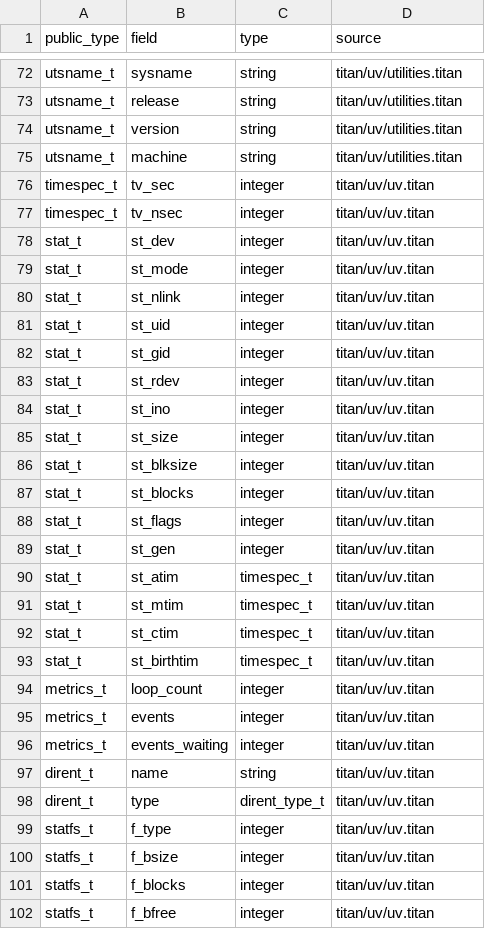
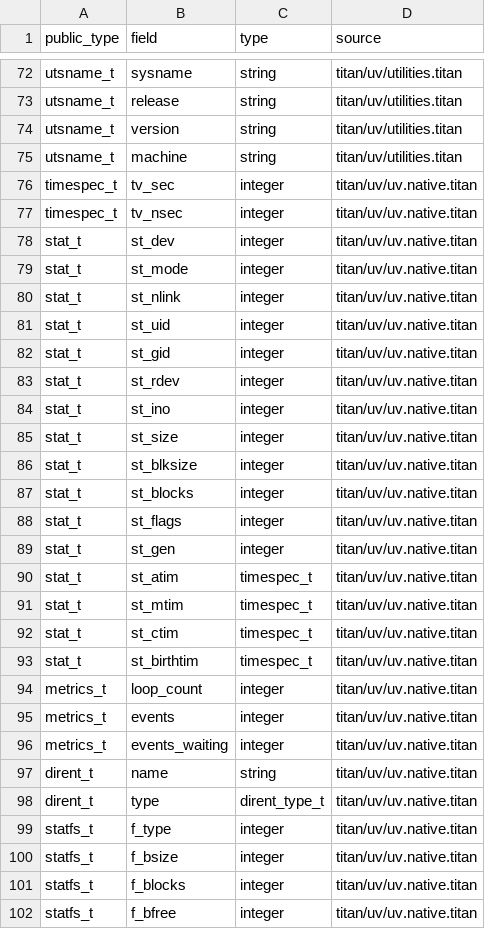
Before and after one commit to mascarenhas/titan, a TSV file: doc/language/uv/all-public-fields.tsv, drawn as a sheet; only a part is shown, gaps mark what is left out; the diff covers the shown part only.

```diff
--- a/doc/language/uv/all-public-fields.tsv
+++ b/doc/language/uv/all-public-fields.tsv
@@ -75,28 +75,28 @@ utsname_t	version	string	titan/uv/utilities.titan
 utsname_t	machine	string	titan/uv/utilities.titan
-timespec_t	tv_sec	integer	titan/uv/uv.titan
-timespec_t	tv_nsec	integer	titan/uv/uv.titan
-stat_t	st_dev	integer	titan/uv/uv.titan
-stat_t	st_mode	integer	titan/uv/uv.titan
-stat_t	st_nlink	integer	titan/uv/uv.titan
-stat_t	st_uid	integer	titan/uv/uv.titan
-stat_t	st_gid	integer	titan/uv/uv.titan
-stat_t	st_rdev	integer	titan/uv/uv.titan
-stat_t	st_ino	integer	titan/uv/uv.titan
-stat_t	st_size	integer	titan/uv/uv.titan
-stat_t	st_blksize	integer	titan/uv/uv.titan
-stat_t	st_blocks	integer	titan/uv/uv.titan
-stat_t	st_flags	integer	titan/uv/uv.titan
-stat_t	st_gen	integer	titan/uv/uv.titan
-stat_t	st_atim	timespec_t	titan/uv/uv.titan
-stat_t	st_mtim	timespec_t	titan/uv/uv.titan
-stat_t	st_ctim	timespec_t	titan/uv/uv.titan
-stat_t	st_birthtim	timespec_t	titan/uv/uv.titan
-metrics_t	loop_count	integer	titan/uv/uv.titan
-metrics_t	events	integer	titan/uv/uv.titan
-metrics_t	events_waiting	integer	titan/uv/uv.titan
-dirent_t	name	string	titan/uv/uv.titan
-dirent_t	type	dirent_type_t	titan/uv/uv.titan
-statfs_t	f_type	integer	titan/uv/uv.titan
-statfs_t	f_bsize	integer	titan/uv/uv.titan
-statfs_t	f_blocks	integer	titan/uv/uv.titan
-statfs_t	f_bfree	integer	titan/uv/uv.titan
+timespec_t	tv_sec	integer	titan/uv/uv.native.titan
+timespec_t	tv_nsec	integer	titan/uv/uv.native.titan
+stat_t	st_dev	integer	titan/uv/uv.native.titan
+stat_t	st_mode	integer	titan/uv/uv.native.titan
+stat_t	st_nlink	integer	titan/uv/uv.native.titan
+stat_t	st_uid	integer	titan/uv/uv.native.titan
+stat_t	st_gid	integer	titan/uv/uv.native.titan
+stat_t	st_rdev	integer	titan/uv/uv.native.titan
+stat_t	st_ino	integer	titan/uv/uv.native.titan
+stat_t	st_size	integer	titan/uv/uv.native.titan
+stat_t	st_blksize	integer	titan/uv/uv.native.titan
+stat_t	st_blocks	integer	titan/uv/uv.native.titan
+stat_t	st_flags	integer	titan/uv/uv.native.titan
+stat_t	st_gen	integer	titan/uv/uv.native.titan
+stat_t	st_atim	timespec_t	titan/uv/uv.native.titan
+stat_t	st_mtim	timespec_t	titan/uv/uv.native.titan
+stat_t	st_ctim	timespec_t	titan/uv/uv.native.titan
+stat_t	st_birthtim	timespec_t	titan/uv/uv.native.titan
+metrics_t	loop_count	integer	titan/uv/uv.native.titan
+metrics_t	events	integer	titan/uv/uv.native.titan
+metrics_t	events_waiting	integer	titan/uv/uv.native.titan
+dirent_t	name	string	titan/uv/uv.native.titan
+dirent_t	type	dirent_type_t	titan/uv/uv.native.titan
+statfs_t	f_type	integer	titan/uv/uv.native.titan
+statfs_t	f_bsize	integer	titan/uv/uv.native.titan
+statfs_t	f_blocks	integer	titan/uv/uv.native.titan
+statfs_t	f_bfree	integer	titan/uv/uv.native.titan
```
Also changed, not shown: 5 edited cells elsewhere in this file, doc/language/uv/function-dispositions.tsv, doc/language/uv/macro-dispositions.tsv, 43 other files.
